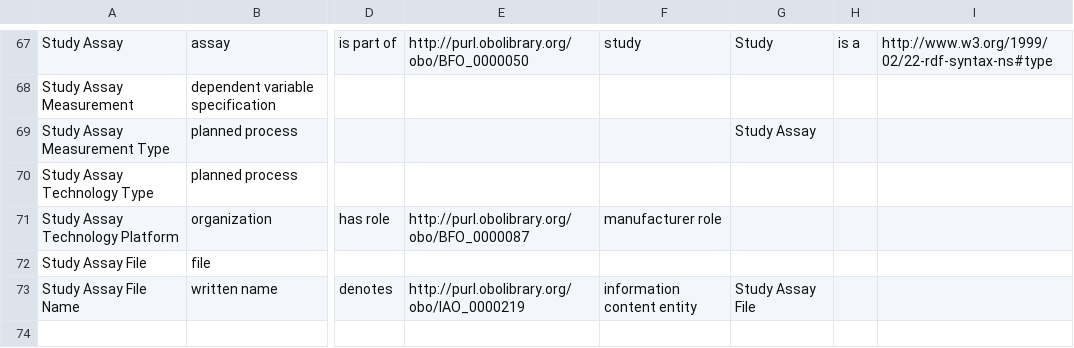
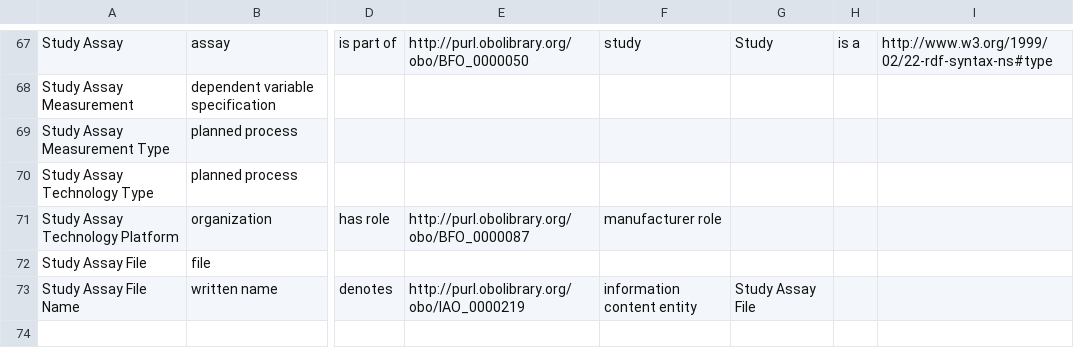
Before and after one commit to ISA-tools/linkedISA, a CSV file: isa2owl-core/src/main/resources/mappings/ISA-OBI-mapping.csv, drawn as a sheet; only a part is shown, gaps mark what is left out; the diff names each change by its address in the sheet, - before the commit and + after, or states it on an @@ line.

```diff
--- a/isa2owl-core/src/main/resources/mappings/ISA-OBI-mapping.csv
+++ b/isa2owl-core/src/main/resources/mappings/ISA-OBI-mapping.csv
-G69: Study Assay
+G69: (empty)
```
Also changed, not shown: 4 other files.
